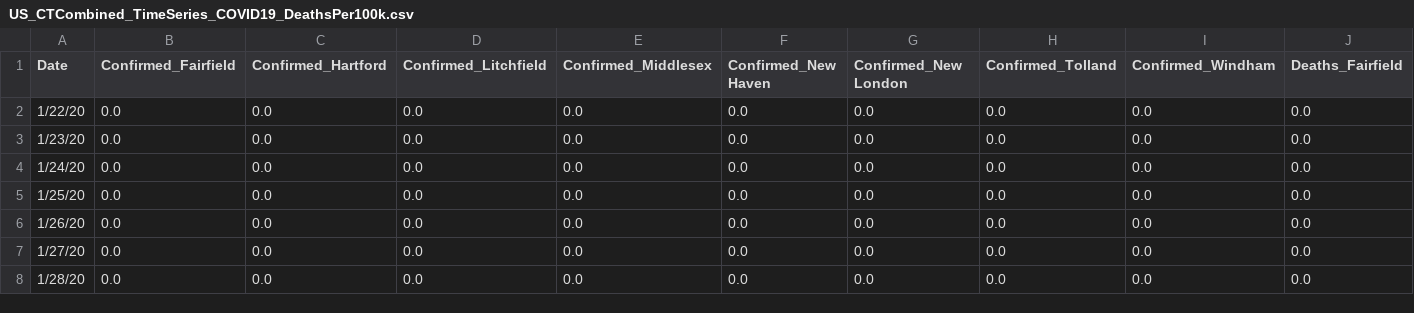
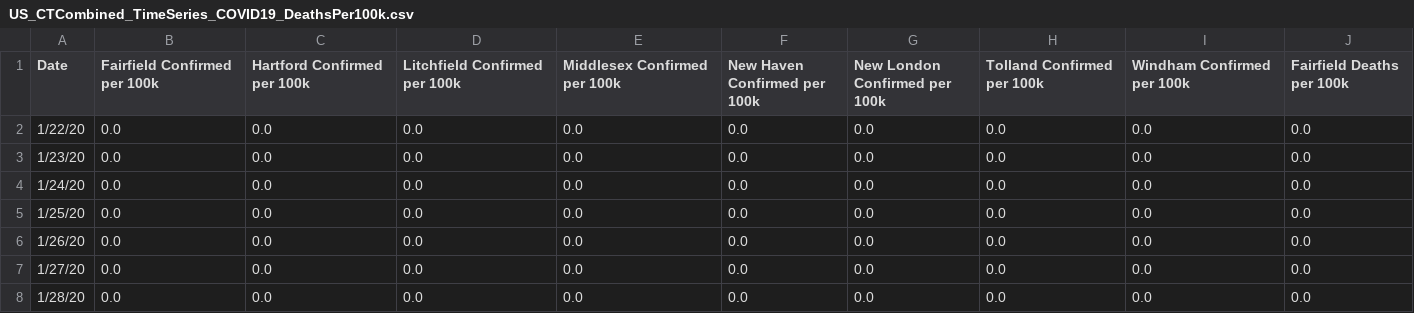
Before and after one commit to SonnyITS/COVID-19, a CSV file: data_covid_19/US_CTCombined_TimeSeries_COVID19_DeathsPer100k.csv, drawn as a sheet; only a part is shown; the diff covers the shown part only; the diff names each change by its address in the sheet, - before the commit and + after, or states it on an @@ line.

Commit message:
Changed format of CT county data

```diff
--- a/data_covid_19/US_CTCombined_TimeSeries_COVID19_DeathsPer100k.csv
+++ b/data_covid_19/US_CTCombined_TimeSeries_COVID19_DeathsPer100k.csv
-B1: Confirmed_Fairfield
+B1: Fairfield Confirmed per 100k
-C1: Confirmed_Hartford
+C1: Hartford Confirmed per 100k
-D1: Confirmed_Litchfield
+D1: Litchfield Confirmed per 100k
-E1: Confirmed_Middlesex
+E1: Middlesex Confirmed per 100k
-F1: Confirmed_New Haven
+F1: New Haven Confirmed per 100k
-G1: Confirmed_New London
+G1: New London Confirmed per 100k
-H1: Confirmed_Tolland
+H1: Tolland Confirmed per 100k
-I1: Confirmed_Windham
+I1: Windham Confirmed per 100k
-J1: Deaths_Fairfield
+J1: Fairfield Deaths per 100k
```
Also changed, not shown: 7 edited cells elsewhere in this file, 1 other file.
